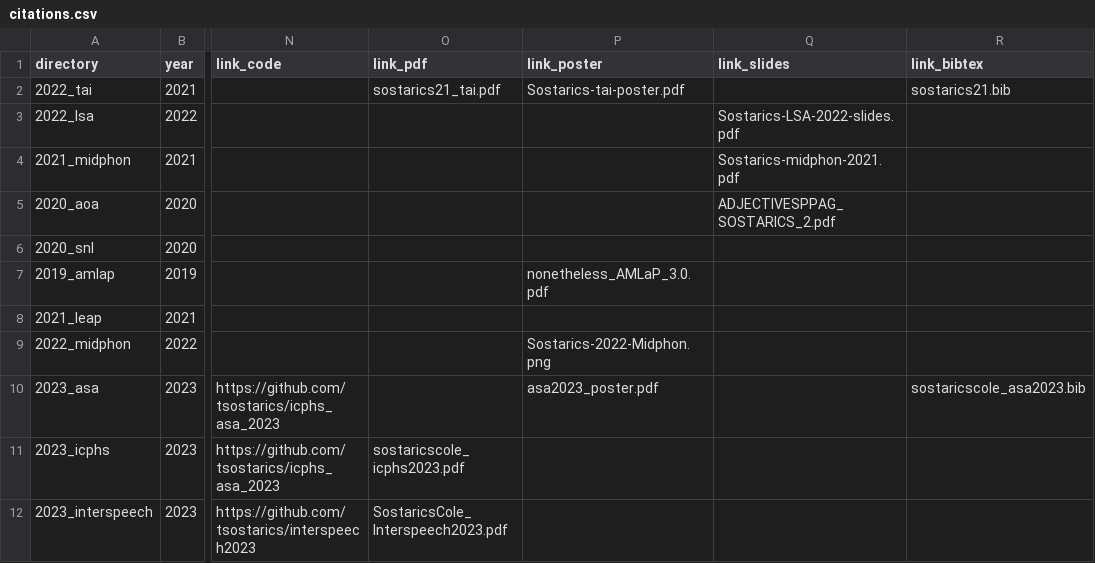
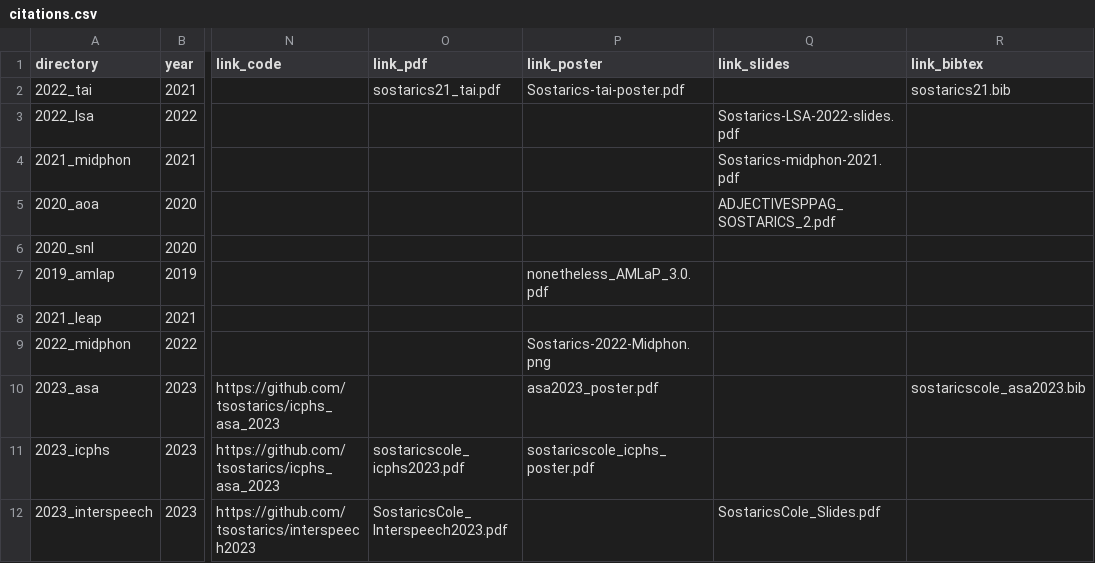
Before and after one commit to tsostarics/website, a CSV file: citations.csv, drawn as a sheet; only a part is shown, gaps mark what is left out; the diff names each change by its address in the sheet, - before the commit and + after, or states it on an @@ line.

Commit message:
Upload europe conference slides and posters

```diff
--- a/citations.csv
+++ b/citations.csv
-P11 (link_poster): (empty)
+P11 (link_poster): sostaricscole_icphs_poster.pdf
-Q12 (link_slides): (empty)
+Q12 (link_slides): SostaricsCole_Slides.pdf
```
Also changed, not shown: 34 other files.
